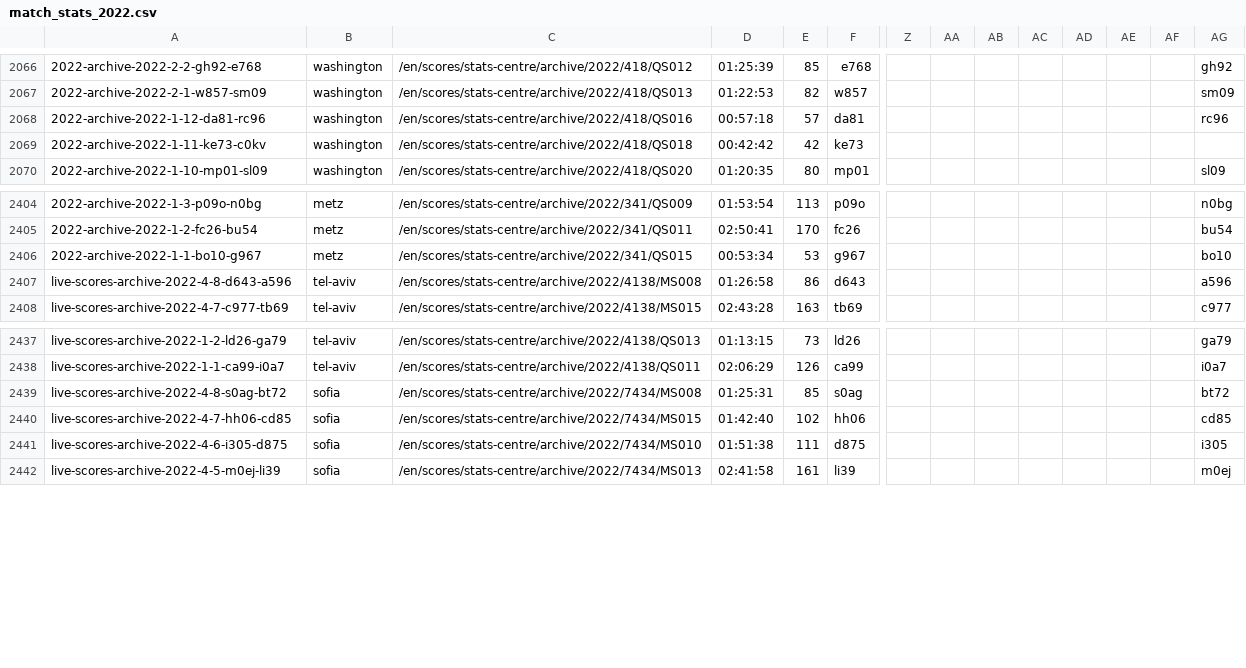
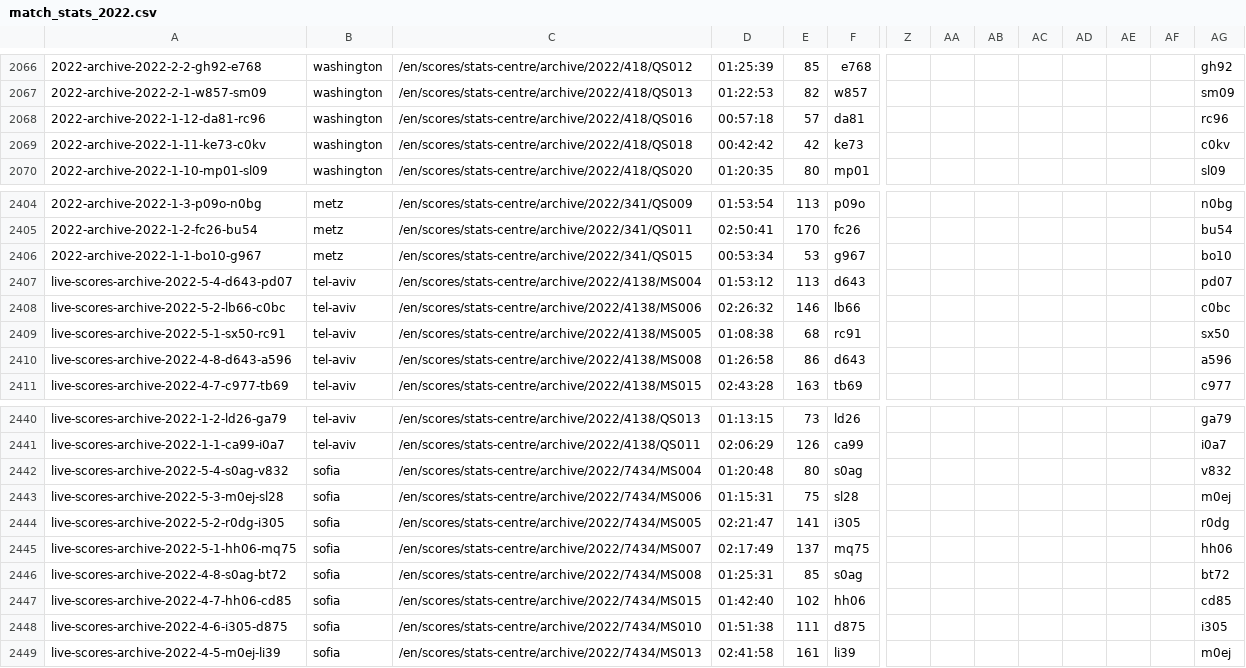
Before and after one commit to serve-and-volley/atp-world-tour-tennis-data, a CSV file: csv/3_match_stats/match_stats_2022.csv, drawn as a sheet; only a part is shown, gaps mark what is left out; rows hold the shown columns only; the diff names each change by its address in the sheet, - before the commit and + after, or states it on an @@ line.

```diff
--- a/csv/3_match_stats/match_stats_2022.csv
+++ b/csv/3_match_stats/match_stats_2022.csv
-AG2069: (empty)
+AG2069: c0kv
+row 2407: live-scores-archive-2022-5-4-d643-pd07 | tel-aviv | /en/scores/stats-centre/archive/2022/4138/MS004 | 01:53:12 | 113 | d643 |  |  |  |  |  |  |  | pd07
+row 2408: live-scores-archive-2022-5-2-lb66-c0bc | tel-aviv | /en/scores/stats-centre/archive/2022/4138/MS006 | 02:26:32 | 146 | lb66 |  |  |  |  |  |  |  | c0bc
+row 2409: live-scores-archive-2022-5-1-sx50-rc91 | tel-aviv | /en/scores/stats-centre/archive/2022/4138/MS005 | 01:08:38 | 68 | rc91 |  |  |  |  |  |  |  | sx50
+row 2442: live-scores-archive-2022-5-4-s0ag-v832 | sofia | /en/scores/stats-centre/archive/2022/7434/MS004 | 01:20:48 | 80 | s0ag |  |  |  |  |  |  |  | v832
+row 2443: live-scores-archive-2022-5-3-m0ej-sl28 | sofia | /en/scores/stats-centre/archive/2022/7434/MS006 | 01:15:31 | 75 | sl28 |  |  |  |  |  |  |  | m0ej
+row 2444: live-scores-archive-2022-5-2-r0dg-i305 | sofia | /en/scores/stats-centre/archive/2022/7434/MS005 | 02:21:47 | 141 | i305 |  |  |  |  |  |  |  | r0dg
+row 2445: live-scores-archive-2022-5-1-hh06-mq75 | sofia | /en/scores/stats-centre/archive/2022/7434/MS007 | 02:17:49 | 137 | mq75 |  |  |  |  |  |  |  | hh06
```
